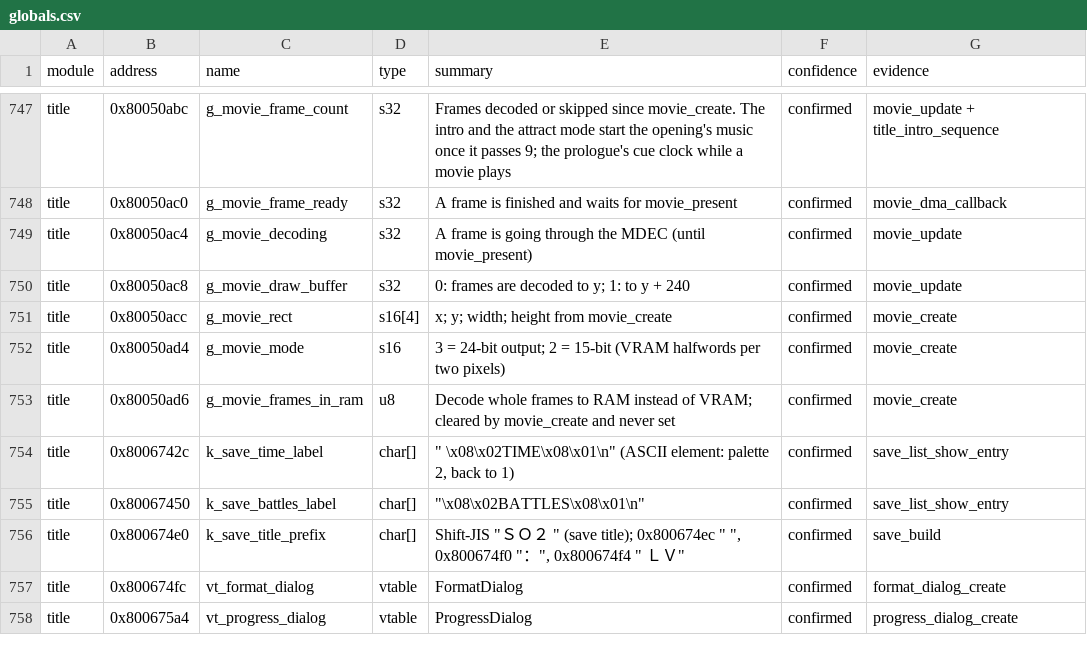
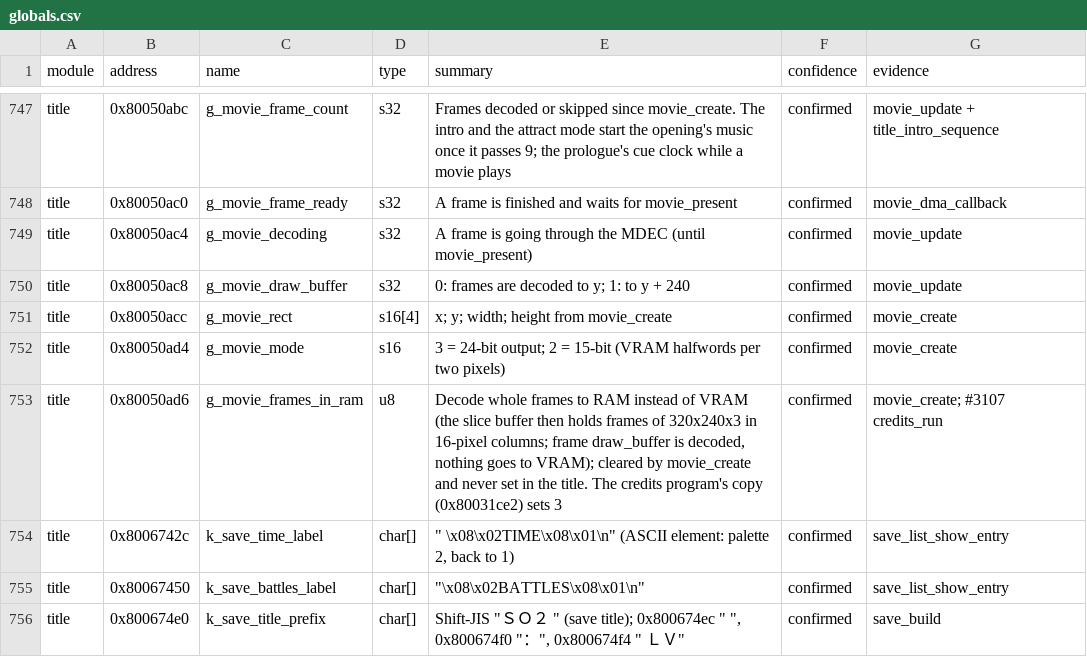
Before and after one commit to IronJade/Shattered-Stars, a CSV file: docs/catalog/globals.csv, drawn as a sheet; only a part is shown, gaps mark what is left out; the shorter side is filled out with more unchanged rows; the diff covers the shown part only.

```diff
--- a/docs/catalog/globals.csv
+++ b/docs/catalog/globals.csv
@@ -752,3 +752,3 @@ title,0x80050acc,g_movie_rect,s16[4],x; y; width; height from movie_create,confi
 title,0x80050ad4,g_movie_mode,s16,3 = 24-bit output; 2 = 15-bit (VRAM halfwords per two pixels),confirmed,movie_create
-title,0x80050ad6,g_movie_frames_in_ram,u8,Decode whole frames to RAM instead of VRAM; cleared by movie_create and never set,confirmed,movie_create
+title,0x80050ad6,g_movie_frames_in_ram,u8,"Decode whole frames to RAM instead of VRAM (the slice buffer then holds frames of 320x240x3 in 16-pixel columns; frame draw_buffer is decoded, nothing goes to VRAM); cleared by movie_create and never set in the title. The credits program's copy (0x80031ce2) sets 3",confirmed,movie_create; #3107 credits_run
 title,0x8006742c,k_save_time_label,char[],"""   \x08\x02TIME\x08\x01\n"" (ASCII element: palette 2, back to 1)",confirmed,save_list_show_entry
```
Also changed, not shown: 26 added rows elsewhere in this file, 22 other files.
